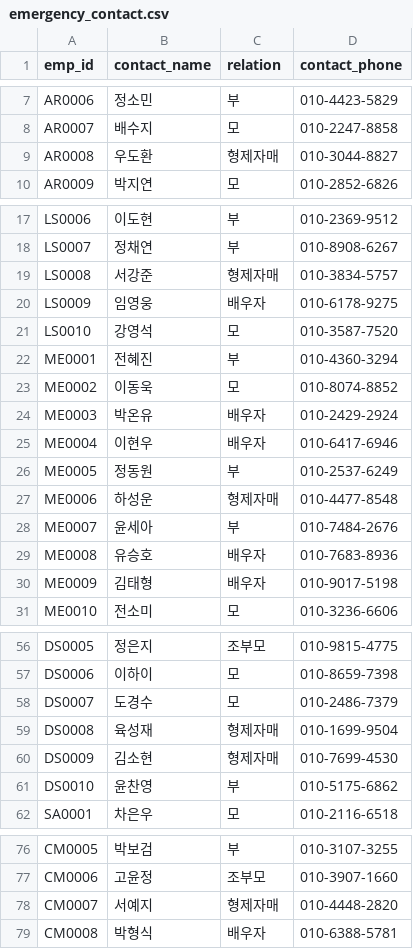
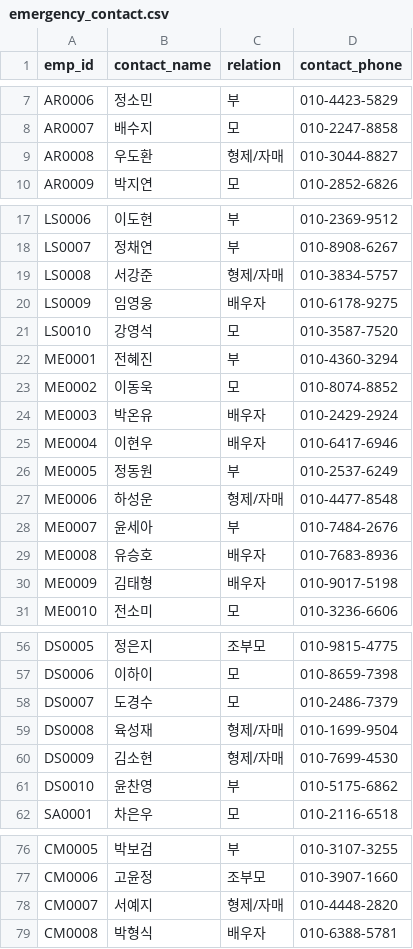
Before and after one commit to swscy3/MindPark, a CSV file: database/datafile/emergency_contact.csv, drawn as a sheet; only a part is shown, gaps mark what is left out; the diff covers the shown part only.

```diff
--- a/database/datafile/emergency_contact.csv
+++ b/database/datafile/emergency_contact.csv
@@ -8,3 +8,3 @@ AR0006,정소민,부,010-4423-5829
 AR0007,배수지,모,010-2247-8858
-AR0008,우도환,형제자매,010-3044-8827
+AR0008,우도환,형제/자매,010-3044-8827
 AR0009,박지연,모,010-2852-6826
@@ -18,3 +18,3 @@ LS0006,이도현,부,010-2369-9512
 LS0007,정채연,부,010-8908-6267
-LS0008,서강준,형제자매,010-3834-5757
+LS0008,서강준,형제/자매,010-3834-5757
 LS0009,임영웅,배우자,010-6178-9275
@@ -26,3 +26,3 @@ ME0004,이현우,배우자,010-6417-6946
 ME0005,정동원,부,010-2537-6249
-ME0006,하성운,형제자매,010-4477-8548
+ME0006,하성운,형제/자매,010-4477-8548
 ME0007,윤세아,부,010-7484-2676
@@ -58,4 +58,4 @@ DS0006,이하이,모,010-8659-7398
 DS0007,도경수,모,010-2486-7379
-DS0008,육성재,형제자매,010-1699-9504
-DS0009,김소현,형제자매,010-7699-4530
+DS0008,육성재,형제/자매,010-1699-9504
+DS0009,김소현,형제/자매,010-7699-4530
 DS0010,윤찬영,부,010-5175-6862
@@ -77,3 +77,3 @@ CM0005,박보검,부,010-3107-3255
 CM0006,고윤정,조부모,010-3907-1660
-CM0007,서예지,형제자매,010-4448-2820
+CM0007,서예지,형제/자매,010-4448-2820
 CM0008,박형식,배우자,010-6388-5781
```
Also changed, not shown: 13 edited cells elsewhere in this file, 19 other files.
